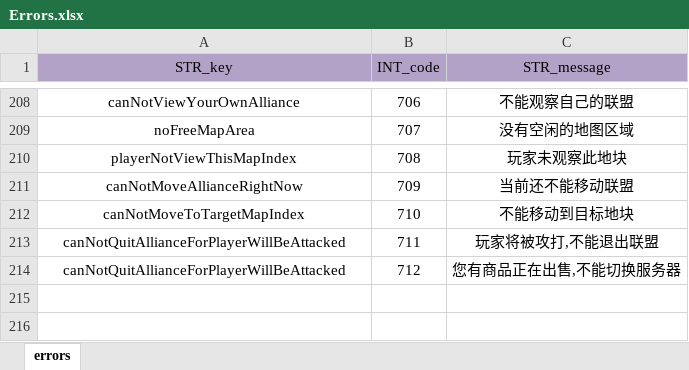
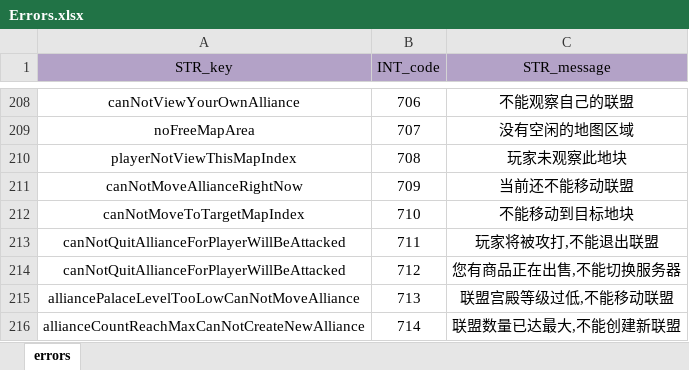
Before and after one commit to ModunZhang/kod_docs, an Excel workbook: datas/shared/Errors.xlsx, sheet errors, drawn as a sheet; only a part is shown, gaps mark what is left out; values as stored, in another font and other column widths than the file's, no borders; the diff names each change by its address in the sheet, - before the commit and + after, or states it on an @@ line.

```diff
--- a/datas/shared/Errors.xlsx (sheet errors)
+++ b/datas/shared/Errors.xlsx (sheet errors)
+row 215: alliancePalaceLevelTooLowCanNotMoveAlliance | 713 | 联盟宫殿等级过低,不能移动联盟
+row 216: allianceCountReachMaxCanNotCreateNewAlliance | 714 | 联盟数量已达最大,不能创建新联盟
```
Also changed, not shown: datas/shared/AllianceMap.xlsx, datas/shared/Items.xlsx.
